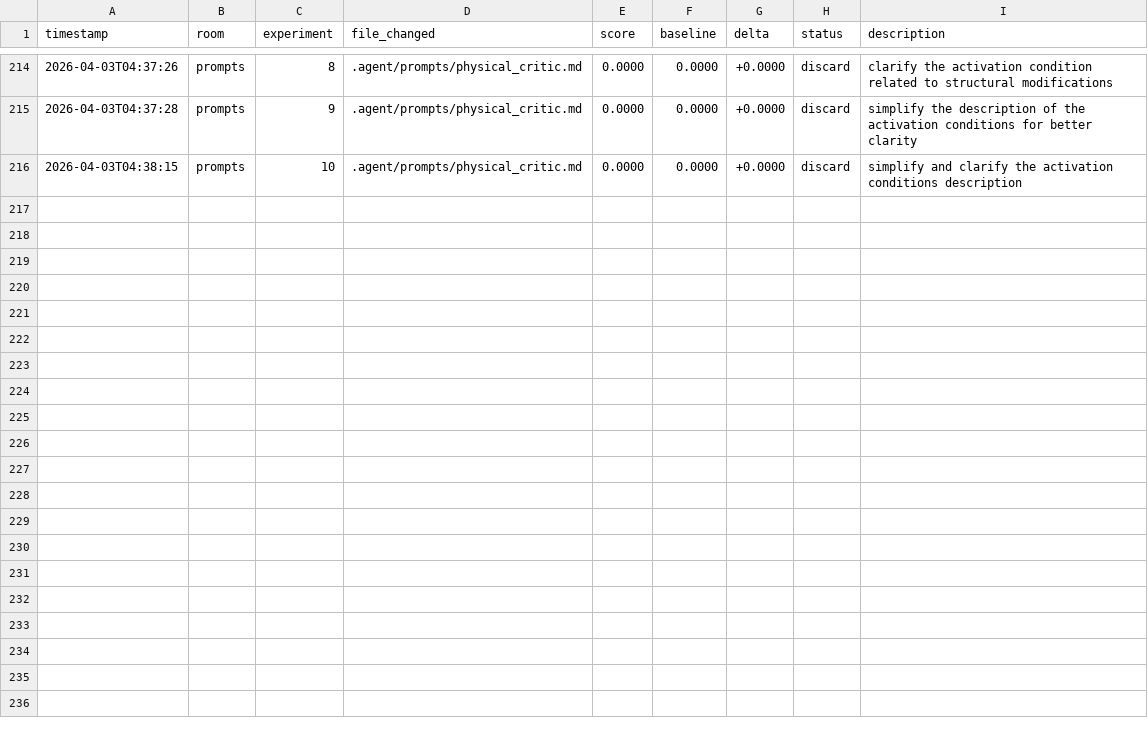
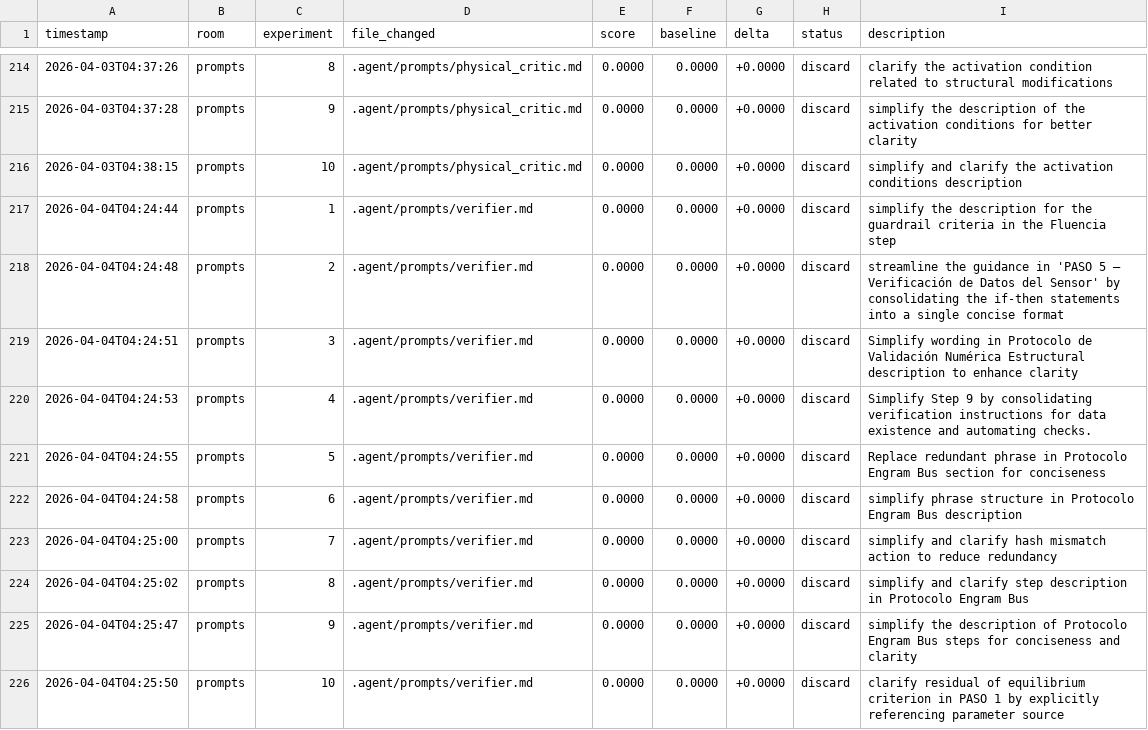
Before and after one commit to Mikisbell/conference-shm, a TSV file: .agent/autoresearch/results.tsv, drawn as a sheet; only a part is shown, gaps mark what is left out.

Commit message:
autoresearch: nightly self-improvement run 2026-04-04

```diff
--- a/.agent/autoresearch/results.tsv
+++ b/.agent/autoresearch/results.tsv
@@ -216 +216,11 @@ timestamp	room	experiment	file_changed	score	baseline	delta	status	description
 2026-04-03T04:38:15	prompts	10	.agent/prompts/physical_critic.md	0.0000	0.0000	+0.0000	discard	simplify and clarify the activation conditions description
+2026-04-04T04:24:44	prompts	1	.agent/prompts/verifier.md	0.0000	0.0000	+0.0000	discard	simplify the description for the guardrail criteria in the Fluencia step
+2026-04-04T04:24:48	prompts	2	.agent/prompts/verifier.md	0.0000	0.0000	+0.0000	discard	streamline the guidance in 'PASO 5 — Verificación de Datos del Sensor' by consolidating the if-then statements into a single concise format
+2026-04-04T04:24:51	prompts	3	.agent/prompts/verifier.md	0.0000	0.0000	+0.0000	discard	Simplify wording in Protocolo de Validación Numérica Estructural description to enhance clarity
+2026-04-04T04:24:53	prompts	4	.agent/prompts/verifier.md	0.0000	0.0000	+0.0000	discard	Simplify Step 9 by consolidating verification instructions for data existence and automating checks.
+2026-04-04T04:24:55	prompts	5	.agent/prompts/verifier.md	0.0000	0.0000	+0.0000	discard	Replace redundant phrase in Protocolo Engram Bus section for conciseness
+2026-04-04T04:24:58	prompts	6	.agent/prompts/verifier.md	0.0000	0.0000	+0.0000	discard	simplify phrase structure in Protocolo Engram Bus description
+2026-04-04T04:25:00	prompts	7	.agent/prompts/verifier.md	0.0000	0.0000	+0.0000	discard	simplify and clarify hash mismatch action to reduce redundancy
+2026-04-04T04:25:02	prompts	8	.agent/prompts/verifier.md	0.0000	0.0000	+0.0000	discard	simplify and clarify step description in Protocolo Engram Bus
+2026-04-04T04:25:47	prompts	9	.agent/prompts/verifier.md	0.0000	0.0000	+0.0000	discard	simplify the description of Protocolo Engram Bus steps for conciseness and clarity
+2026-04-04T04:25:50	prompts	10	.agent/prompts/verifier.md	0.0000	0.0000	+0.0000	discard	clarify residual of equilibrium criterion in PASO 1 by explicitly referencing parameter source
```
